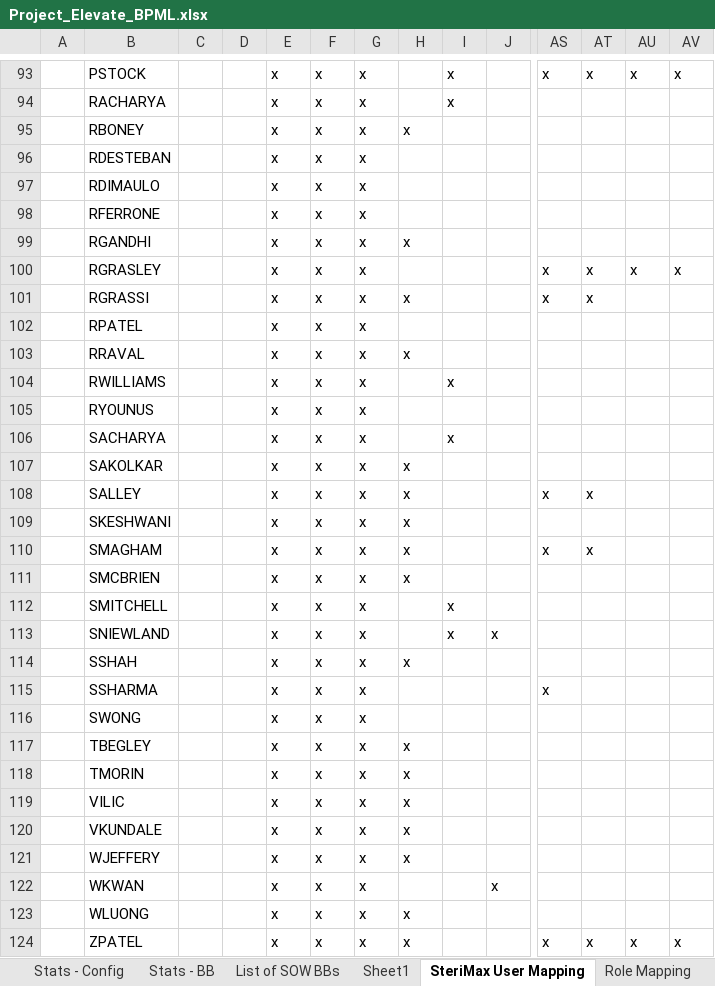
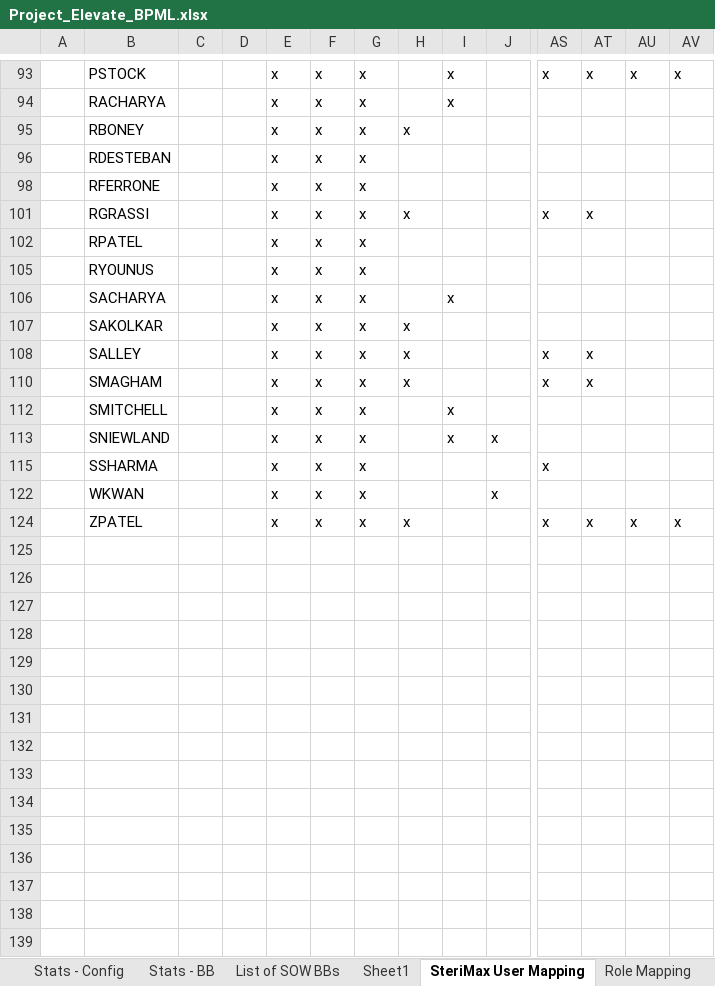
Before and after one commit to AndyGanea/BPML-S4-HANA-Project, an Excel workbook: spreadsheets/input/Project_Elevate_BPML.xlsx, sheet SteriMax User Mapping, drawn as a sheet; only a part is shown, gaps mark what is left out; values as stored, in another font and other column widths than the file's, no borders; rows hold the shown columns only; the diff covers the shown part only; the diff names each change by its address in the sheet, - before the commit and + after, or states it on an @@ line.

```diff
--- a/spreadsheets/input/Project_Elevate_BPML.xlsx (sheet SteriMax User Mapping)
+++ b/spreadsheets/input/Project_Elevate_BPML.xlsx (sheet SteriMax User Mapping)
@@ row 97 hidden:  | RDIMAULO |  |  | x | x | x @@
@@ row 99 hidden:  | RGANDHI |  |  | x | x | x | x @@
@@ row 100 hidden:  | RGRASLEY |  |  | x | x | x |  |  |  | x | x | x | x @@
@@ row 103 hidden:  | RRAVAL |  |  | x | x | x | x @@
@@ row 104 hidden:  | RWILLIAMS |  |  | x | x | x |  | x @@
@@ row 109 hidden:  | SKESHWANI |  |  | x | x | x | x @@
@@ row 111 hidden:  | SMCBRIEN |  |  | x | x | x | x @@
@@ row 114 hidden:  | SSHAH |  |  | x | x | x | x @@
@@ row 116 hidden:  | SWONG |  |  | x | x | x @@
@@ row 117 hidden:  | TBEGLEY |  |  | x | x | x | x @@
@@ row 118 hidden:  | TMORIN |  |  | x | x | x | x @@
@@ row 119 hidden:  | VILIC |  |  | x | x | x | x @@
@@ row 120 hidden:  | VKUNDALE |  |  | x | x | x | x @@
@@ row 121 hidden:  | WJEFFERY |  |  | x | x | x | x @@
@@ row 123 hidden:  | WLUONG |  |  | x | x | x | x @@
```
Also changed, not shown: 45 hidden or unhidden rows and 1 edited cell elsewhere in this sheet, sheet Role Mapping, 2 other files.
